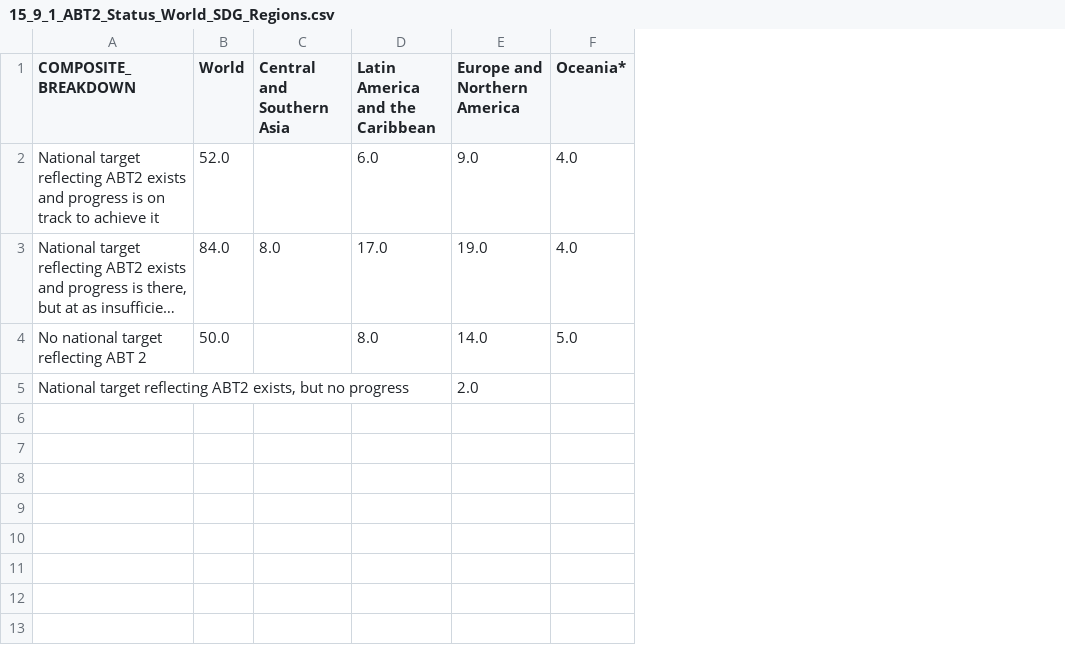
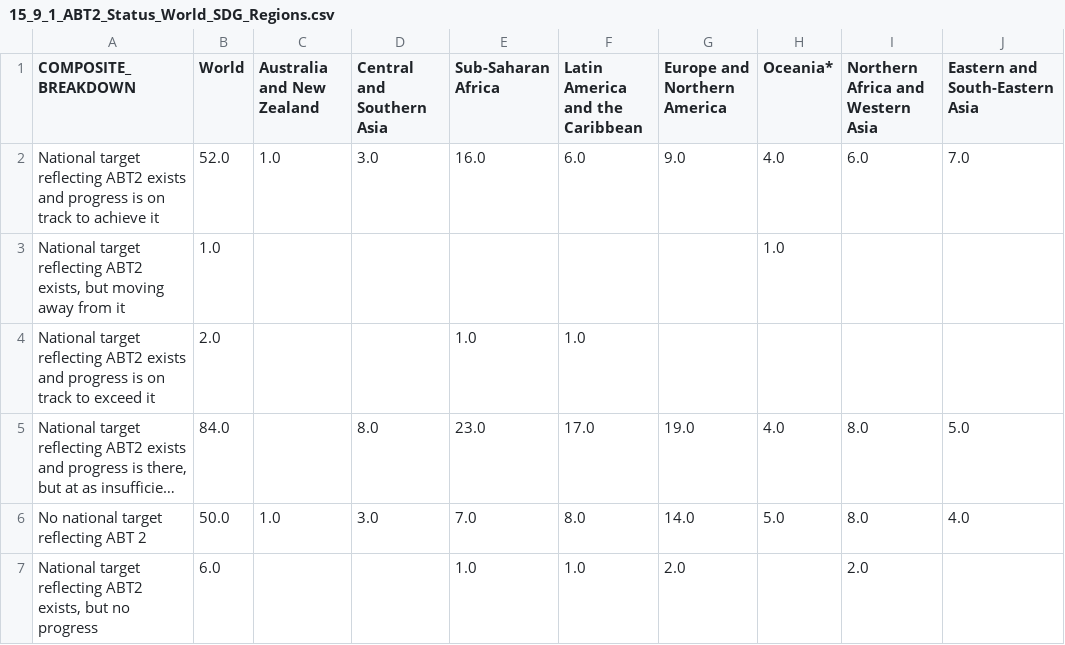
Before and after one commit to Qery-Data/SDG-Datatracker, a CSV file: data/15_9_1_ABT2_Status_World_SDG_Regions.csv, drawn as a sheet; long unchanged cells end in …; addresses are those after the commit; the diff names each change by its address in the sheet, - before the commit and + after, or states it on an @@ line.

```diff
--- a/data/15_9_1_ABT2_Status_World_SDG_Regions.csv
+++ b/data/15_9_1_ABT2_Status_World_SDG_Regions.csv
+column C (Australia and New Zealand), row 2: 1.0; row 6: 1.0
+column E (Sub-Saharan Africa), row 2: 16.0; rows 5-7: 23.0 | 7.0 | 1.0
+column I (Northern Africa and Western Asia), row 2: 6.0; rows 5-7: 8.0 | 8.0 | 2.0
+column J (Eastern and South-Eastern Asia), row 2: 7.0; rows 5-6: 5.0 | 4.0
-D2 (Central and Southern Asia): (empty)
+D2 (Central and Southern Asia): 3.0
+row 3: National target reflecting ABT2 exists, but moving away from it | 1.0 |  |  |  |  |  | 1.0
+row 4: National target reflecting ABT2 exists and progress is on track to exceed it | 2.0 |  |  | 1.0 | 1.0
-D6 (Central and Southern Asia): (empty)
+D6 (Central and Southern Asia): 3.0
-B7 (World): (empty)
+B7 (World): 6.0
-F7 (Latin America and the Caribbean): (empty)
+F7 (Latin America and the Caribbean): 1.0
```
Also changed, not shown: data/17_1_1_Total_Government_Revenue_Share_GDP_SDG_Regions.csv, data/17_1_2_Share_Domestic_Budget_Funded_Domestic_Taxes_World_SDG_Regions.csv, 52 other files.
